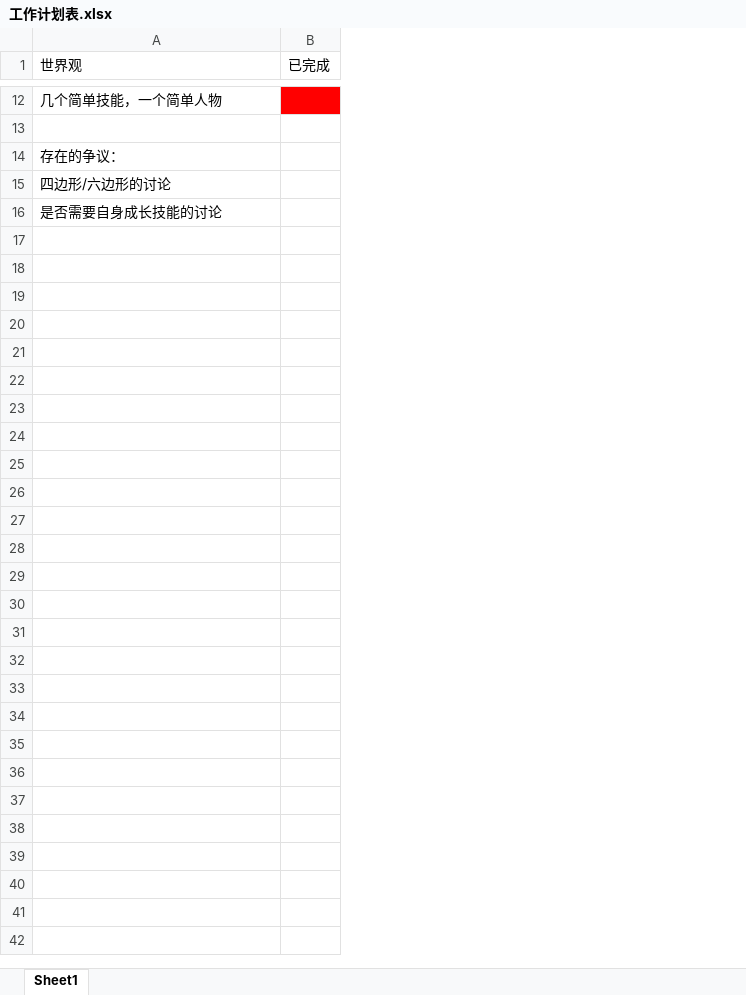
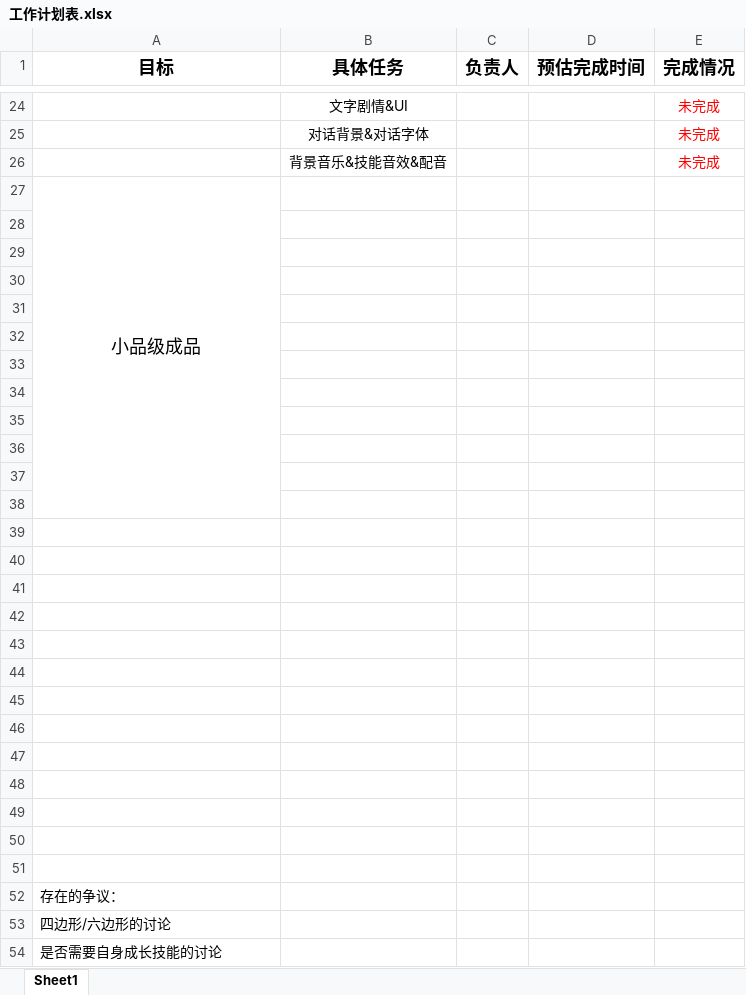
Before and after one commit to AlgerQc/SLG_Warriors, an Excel workbook: doc/工作计划表.xlsx, sheet Sheet1, drawn as a sheet; only a part is shown, gaps mark what is left out; values as stored, in another font and other column widths than the file's, no borders; removed rows and columns are numbered as before the commit, all else as after; the diff covers the shown part only; the diff names each change by its address in the sheet, - before the commit and + after, or states it on an @@ line.

Commit message:
Update 工作计划表.xlsx

```diff
--- a/doc/工作计划表.xlsx (sheet Sheet1)
+++ b/doc/工作计划表.xlsx (sheet Sheet1)
-column B (已完成), empty
+column B (具体任务), empty
+column C (负责人), empty
+column D (预估完成时间), empty
+column E (完成情况), empty
-A1: 世界观
+A1: 目标
@@ A1 bold: off → on, text size: larger, alignment: left → center @@
+row 24:  | 文字剧情&UI |  |  | 未完成
+row 25:  | 对话背景&对话字体 |  |  | 未完成
+row 26:  | 背景音乐&技能音效&配音 |  |  | 未完成
-A27 (目标): 几个简单技能，一个简单人物
+A27 (目标): 小品级成品
@@ A27 text size: larger, alignment: left → center @@
+A27:A38 merged
+row 28: (empty)
+row 29: (empty)
+row 30: (empty)
+row 31: (empty)
+row 32: (empty)
+row 33: (empty)
+row 34: (empty)
+row 35: (empty)
+row 36: (empty)
+row 37: (empty)
+row 38: (empty)
+row 39: (empty)
+row 40: (empty)
+row 41: (empty)
+row 42: (empty)
+row 43: (empty)
+row 44: (empty)
+row 45: (empty)
+row 46: (empty)
+row 47: (empty)
+row 48: (empty)
+row 49: (empty)
+row 50: (empty)
```
Also changed, not shown: 12 added rows, 10 edited cells, cell formats and merged cells elsewhere in this sheet.
